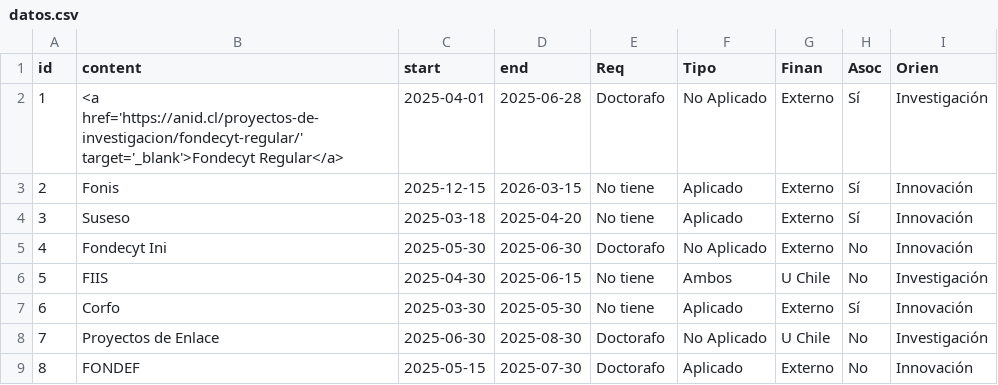
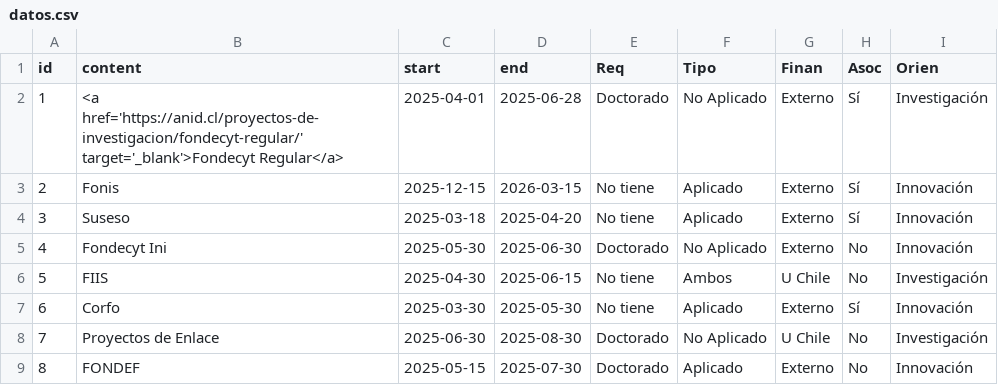
Before and after one commit to jagodap/Coordinacion_investigacion, a CSV file: datos.csv, drawn as a sheet.

Commit message:
Update datos.csv

```diff
--- a/datos.csv
+++ b/datos.csv
@@ -1,9 +1,9 @@
 id,content,start,end,Req,Tipo,Finan,Asoc,Orien
-1,<a href='https://anid.cl/proyectos-de-investigacion/fondecyt-regular/' target='_blank'>Fondecyt Regular</a>,2025-04-01,2025-06-28,Doctorafo,No Aplicado,Externo,Sí ,Investigación
+1,<a href='https://anid.cl/proyectos-de-investigacion/fondecyt-regular/' target='_blank'>Fondecyt Regular</a>,2025-04-01,2025-06-28,Doctorado,No Aplicado,Externo,Sí ,Investigación
 2,Fonis,2025-12-15,2026-03-15,No tiene,Aplicado,Externo,Sí ,Innovación
 3,Suseso,2025-03-18,2025-04-20,No tiene,Aplicado,Externo,Sí ,Innovación
-4,Fondecyt Ini,2025-05-30,2025-06-30,Doctorafo,No Aplicado,Externo,No,Innovación
+4,Fondecyt Ini,2025-05-30,2025-06-30,Doctorado,No Aplicado,Externo,No,Innovación
 5,FIIS,2025-04-30,2025-06-15,No tiene,Ambos,U Chile,No,Investigación
 6,Corfo,2025-03-30,2025-05-30,No tiene,Aplicado,Externo,Sí ,Innovación
-7,Proyectos de Enlace,2025-06-30,2025-08-30,Doctorafo,No Aplicado,U Chile,No,Investigación
-8,FONDEF ,2025-05-15,2025-07-30,Doctorafo,Aplicado,Externo,No,Innovación
+7,Proyectos de Enlace,2025-06-30,2025-08-30,Doctorado,No Aplicado,U Chile,No,Investigación
+8,FONDEF ,2025-05-15,2025-07-30,Doctorado,Aplicado,Externo,No,Innovación
```
